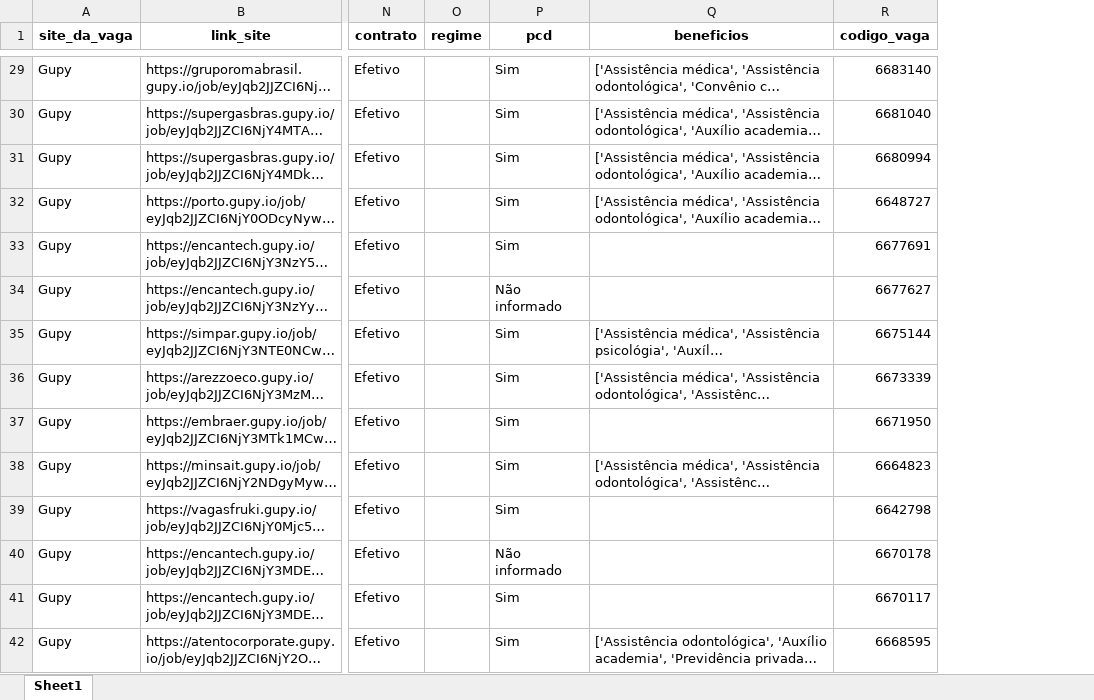
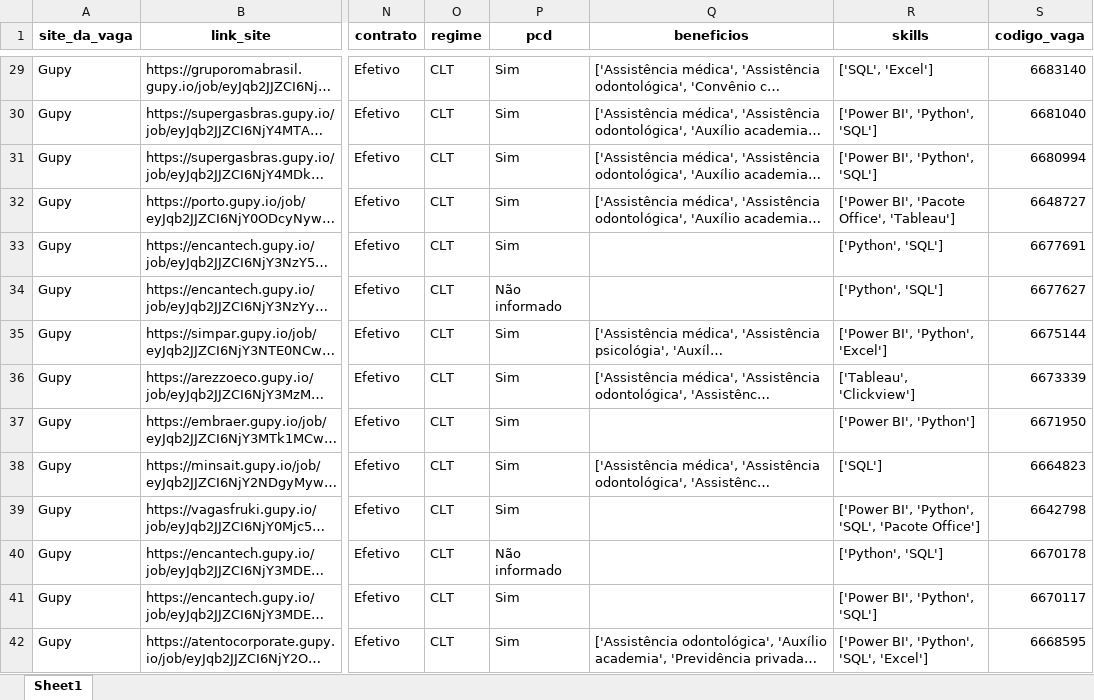
Before and after one commit to ArthurMesquita96/Monitoramento-de-Vagas, an Excel workbook: data/data_clean/vagas_gupy_clean.xlsx, sheet Sheet1, drawn as a sheet; only a part is shown, gaps mark what is left out; long unchanged cells end in …; values as stored, in another font and other column widths than the file's, no borders; the diff covers the shown part only; the diff names each change by its address in the sheet, - before the commit and + after, or states it on an @@ line.

Commit message:
Adicionando feature de skill na gupy

```diff
--- a/data/data_clean/vagas_gupy_clean.xlsx (sheet Sheet1)
+++ b/data/data_clean/vagas_gupy_clean.xlsx (sheet Sheet1)
+column R (skills), rows 29-42: ['SQL', 'Excel'] | ['Power BI', 'Python', 'SQL'] | ['Power BI', 'Python', 'SQL'] | ['Power BI', 'Pacote Office', 'Tableau'] | ['Python', 'SQL'] | ['Python', 'SQL'] | ['Power BI', 'Python', 'Excel'] | ['Tableau', 'Clickview'] | ['Power BI', 'Python'] | ['SQL'] | ['Power BI', 'Python', 'SQL', 'Pacote Office'] | ['Python', 'SQL'] | ['Power BI', 'Python', 'SQL'] | ['Power BI', 'Python', 'SQL', 'Excel']
-O29:O42 (regime): (empty)
+O29:O42 (regime): CLT
```
Also changed, not shown: 322 edited cells elsewhere in this sheet, data/data_raw/vagas_gupy_raw.xlsx, 2 other files.
